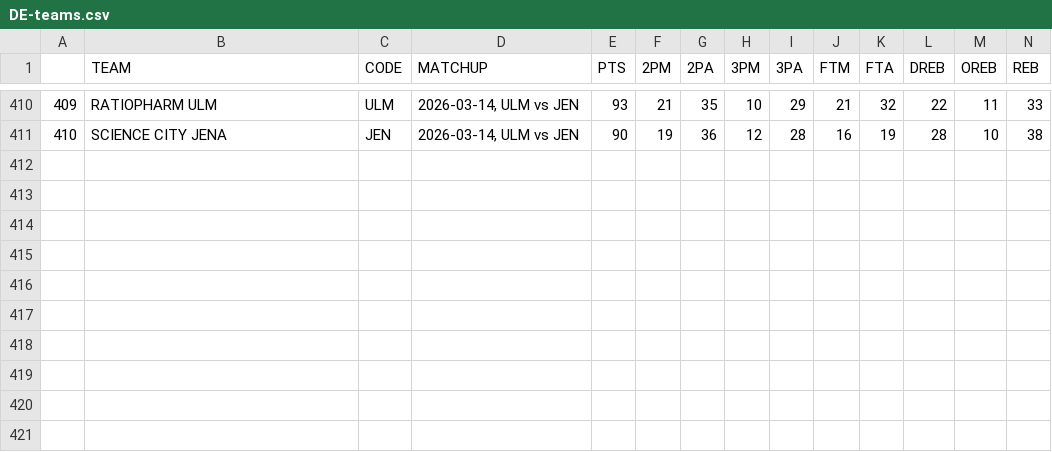
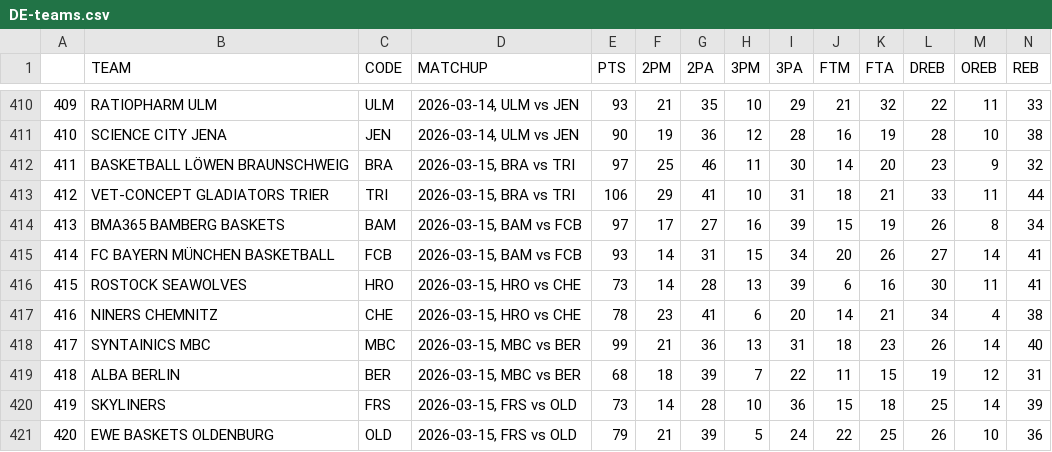
Before and after one commit to filippospol/R-bball-projects, a CSV file: bball-stats/data/DE-teams.csv, drawn as a sheet; only a part is shown, gaps mark what is left out; rows hold the shown columns only; the diff names each change by its address in the sheet, - before the commit and + after, or states it on an @@ line.

```diff
--- a/bball-stats/data/DE-teams.csv
+++ b/bball-stats/data/DE-teams.csv
+row 412: 411 | BASKETBALL LÖWEN BRAUNSCHWEIG | BRA | 2026-03-15, BRA vs TRI | 97 | 25 | 46 | 11 | 30 | 14 | 20 | 23 | 9 | 32
+row 413: 412 | VET-CONCEPT GLADIATORS TRIER | TRI | 2026-03-15, BRA vs TRI | 106 | 29 | 41 | 10 | 31 | 18 | 21 | 33 | 11 | 44
+row 414: 413 | BMA365 BAMBERG BASKETS | BAM | 2026-03-15, BAM vs FCB | 97 | 17 | 27 | 16 | 39 | 15 | 19 | 26 | 8 | 34
+row 415: 414 | FC BAYERN MÜNCHEN BASKETBALL | FCB | 2026-03-15, BAM vs FCB | 93 | 14 | 31 | 15 | 34 | 20 | 26 | 27 | 14 | 41
+row 416: 415 | ROSTOCK SEAWOLVES | HRO | 2026-03-15, HRO vs CHE | 73 | 14 | 28 | 13 | 39 | 6 | 16 | 30 | 11 | 41
+row 417: 416 | NINERS CHEMNITZ | CHE | 2026-03-15, HRO vs CHE | 78 | 23 | 41 | 6 | 20 | 14 | 21 | 34 | 4 | 38
+row 418: 417 | SYNTAINICS MBC | MBC | 2026-03-15, MBC vs BER | 99 | 21 | 36 | 13 | 31 | 18 | 23 | 26 | 14 | 40
+row 419: 418 | ALBA BERLIN | BER | 2026-03-15, MBC vs BER | 68 | 18 | 39 | 7 | 22 | 11 | 15 | 19 | 12 | 31
+row 420: 419 | SKYLINERS | FRS | 2026-03-15, FRS vs OLD | 73 | 14 | 28 | 10 | 36 | 15 | 18 | 25 | 14 | 39
+row 421: 420 | EWE BASKETS OLDENBURG | OLD | 2026-03-15, FRS vs OLD | 79 | 21 | 39 | 5 | 24 | 22 | 25 | 26 | 10 | 36
```
Also changed, not shown: bball-stats/data/FR-teams.csv, bball-stats/data/IT-teams.csv, 3 other files.
